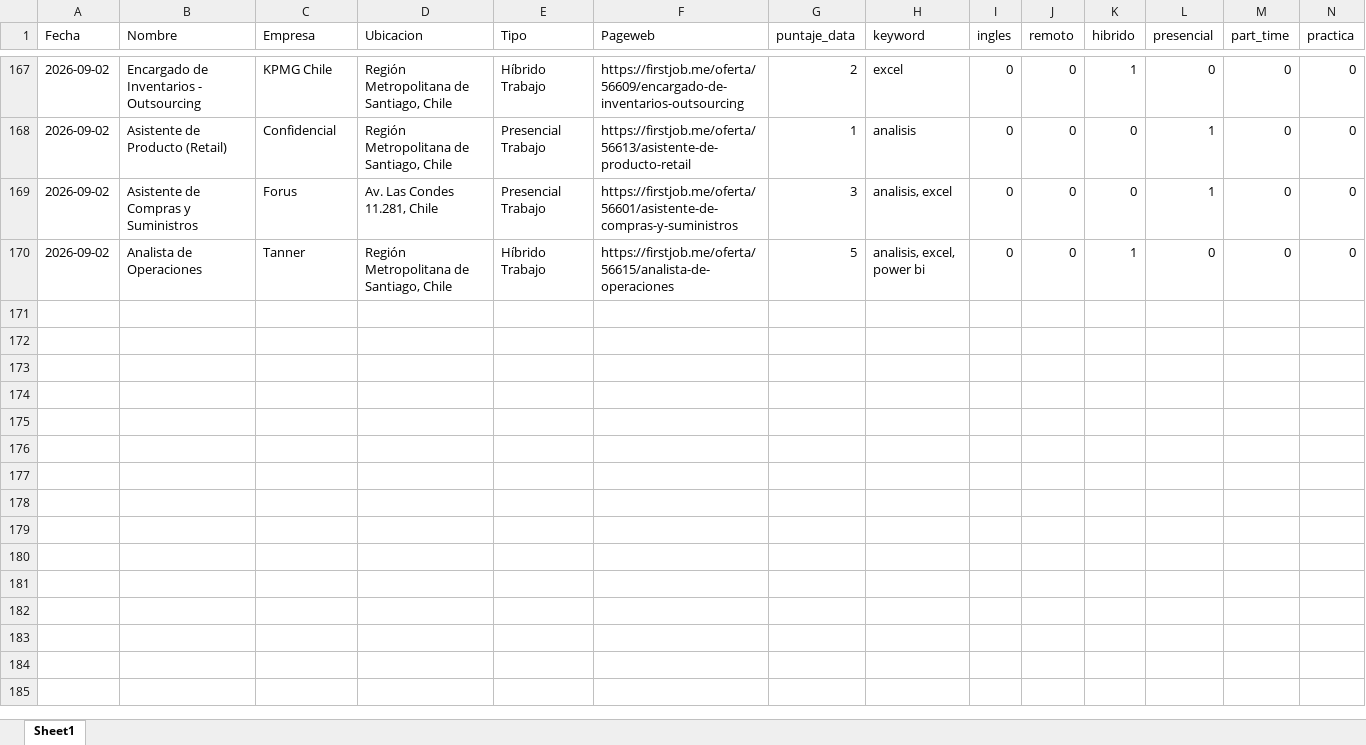
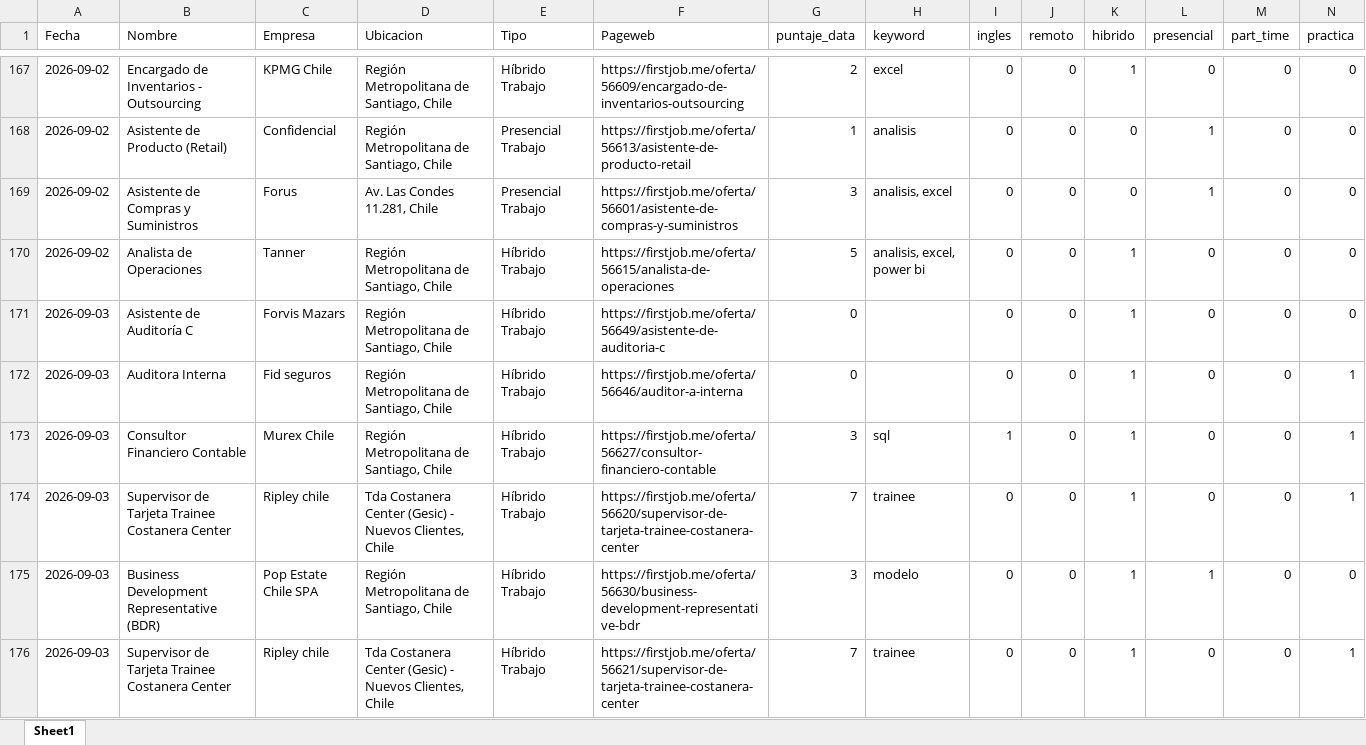
Before and after one commit to IgnOrtega/scraper-firstjob, an Excel workbook: data/first_job/summary_data.xlsx, sheet Sheet1, drawn as a sheet; only a part is shown, gaps mark what is left out; values as stored, in another font and other column widths than the file's, no borders; rows hold the shown columns only; the diff names each change by its address in the sheet, - before the commit and + after, or states it on an @@ line.

```diff
--- a/data/first_job/summary_data.xlsx (sheet Sheet1)
+++ b/data/first_job/summary_data.xlsx (sheet Sheet1)
+row 171: 2026-09-03 | Asistente de Auditoría C | Forvis Mazars | Región Metropolitana de Santiago, Chile | Híbrido Trabajo | https://firstjob.me/oferta/56649/asistente-de-auditoria-c | 0 |  | 0 | 0 | 1 | 0 | 0 | 0
+row 172: 2026-09-03 | Auditora Interna | Fid seguros | Región Metropolitana de Santiago, Chile | Híbrido Trabajo | https://firstjob.me/oferta/56646/auditor-a-interna | 0 |  | 0 | 0 | 1 | 0 | 0 | 1
+row 173: 2026-09-03 | Consultor Financiero Contable | Murex Chile | Región Metropolitana de Santiago, Chile | Híbrido Trabajo | https://firstjob.me/oferta/56627/consultor-financiero-contable | 3 | sql | 1 | 0 | 1 | 0 | 0 | 1
+row 174: 2026-09-03 | Supervisor de Tarjeta Trainee Costanera Center | Ripley chile | Tda Costanera Center (Gesic) - Nuevos Clientes, Chile | Híbrido Trabajo | https://firstjob.me/oferta/56620/supervisor-de-tarjeta-trainee-costanera-center | 7 | trainee | 0 | 0 | 1 | 0 | 0 | 1
+row 175: 2026-09-03 | Business Development Representative (BDR) | Pop Estate Chile SPA | Región Metropolitana de Santiago, Chile | Híbrido Trabajo | https://firstjob.me/oferta/56630/business-development-representative-bdr | 3 | modelo | 0 | 0 | 1 | 1 | 0 | 0
+row 176: 2026-09-03 | Supervisor de Tarjeta Trainee Costanera Center | Ripley chile | Tda Costanera Center (Gesic) - Nuevos Clientes, Chile | Híbrido Trabajo | https://firstjob.me/oferta/56621/supervisor-de-tarjeta-trainee-costanera-center | 7 | trainee | 0 | 0 | 1 | 0 | 0 | 1
```
Also changed, not shown: 6 other files.
